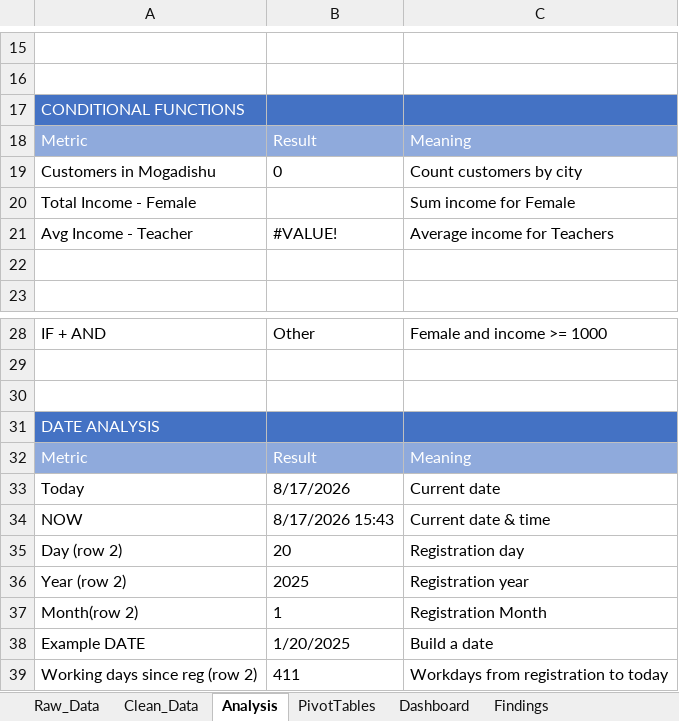
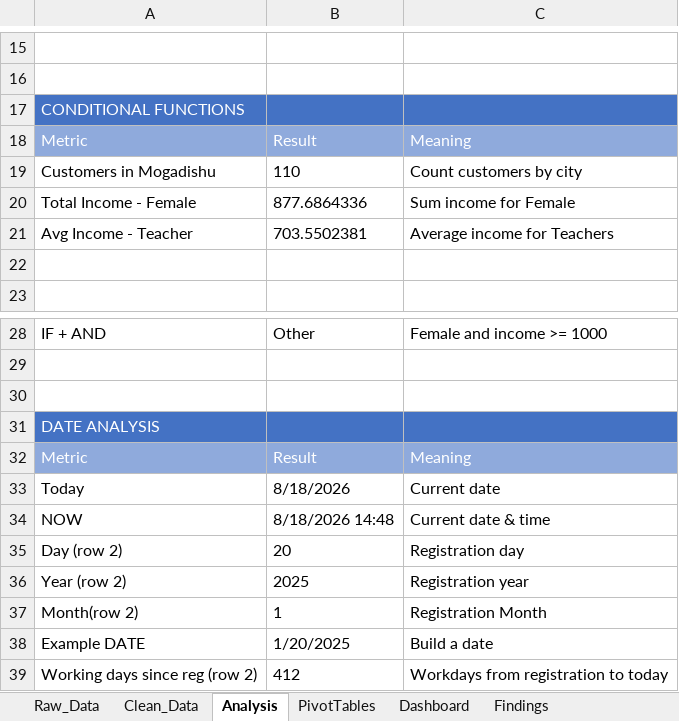
Before and after one commit to Faysal-Maxamed/Data-Analytics-Course, an Excel workbook: Practical Excel Data Analytics Project/Customer Demographic Data Analysis Data.xlsx, sheet Analysis, drawn as a sheet; only a part is shown, gaps mark what is left out; values as stored, in another font and other column widths than the file's, no borders; the diff names each change by its address in the sheet, - before the commit and + after, or states it on an @@ line.

```diff
--- a/Practical Excel Data Analytics Project/Customer Demographic Data Analysis Data.xlsx (sheet Analysis)
+++ b/Practical Excel Data Analytics Project/Customer Demographic Data Analysis Data.xlsx (sheet Analysis)
-B19: 0
+B19: 110
-B20: (empty)
+B20: 877.6864336
-B21: #VALUE!
+B21: 703.5502381
-B33: 8/17/2026
+B33: 8/18/2026
-B34: 8/17/2026 15:43
+B34: 8/18/2026 14:48
-B39: 411
+B39: 412
```
Also changed, not shown: sheet PivotTables, sheet Dashboard, charts or pictures.
